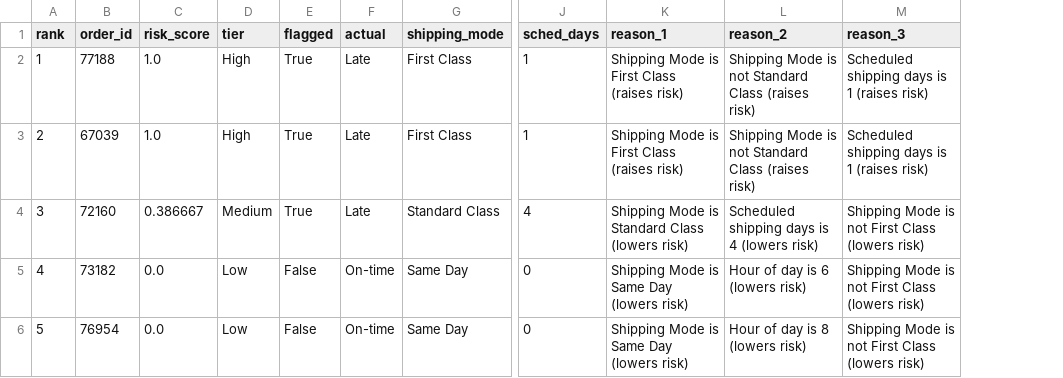
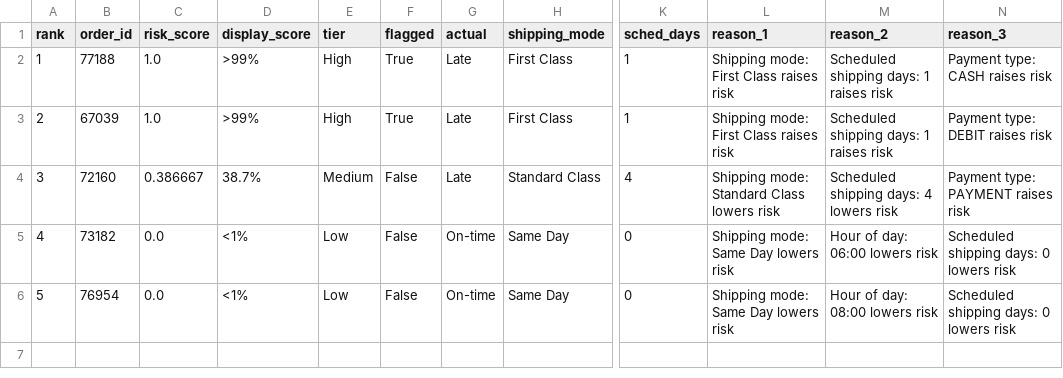
Before and after one commit to Aksfielg/RTO-Shield-AI, a CSV file: outputs/demo_scores.csv, drawn as a sheet; only a part is shown, gaps mark what is left out; addresses are those after the commit; the diff names each change by its address in the sheet, - before the commit and + after, or states it on an @@ line.

Commit message:
feat: recompute thresholds, grouped SHAP reasons, and continuous dependence plots

```diff
--- a/outputs/demo_scores.csv
+++ b/outputs/demo_scores.csv
+column D (display_score), rows 2-6: >99% | >99% | 38.7% | <1% | <1%
-L2:L3 (reason_1): Shipping Mode is First Class (raises risk)
+L2:L3 (reason_1): Shipping mode: First Class raises risk
-M2:M3 (reason_2): Shipping Mode is not Standard Class (raises risk)
+M2:M3 (reason_2): Scheduled shipping days: 1 raises risk
-N2 (reason_3): Scheduled shipping days is 1 (raises risk)
+N2 (reason_3): Payment type: CASH raises risk
-N3 (reason_3): Scheduled shipping days is 1 (raises risk)
+N3 (reason_3): Payment type: DEBIT raises risk
-F4 (flagged): True
+F4 (flagged): False
-L4 (reason_1): Shipping Mode is Standard Class (lowers risk)
+L4 (reason_1): Shipping mode: Standard Class lowers risk
-M4 (reason_2): Scheduled shipping days is 4 (lowers risk)
+M4 (reason_2): Scheduled shipping days: 4 lowers risk
-N4 (reason_3): Shipping Mode is not First Class (lowers risk)
+N4 (reason_3): Payment type: PAYMENT raises risk
-L5:L6 (reason_1): Shipping Mode is Same Day (lowers risk)
+L5:L6 (reason_1): Shipping mode: Same Day lowers risk
-M5 (reason_2): Hour of day is 6 (lowers risk)
+M5 (reason_2): Hour of day: 06:00 lowers risk
-N5:N6 (reason_3): Shipping Mode is not First Class (lowers risk)
+N5:N6 (reason_3): Scheduled shipping days: 0 lowers risk
-M6 (reason_2): Hour of day is 8 (lowers risk)
+M6 (reason_2): Hour of day: 08:00 lowers risk
```
Also changed, not shown: 25 other files.
